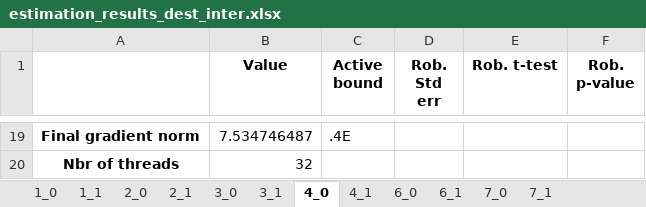
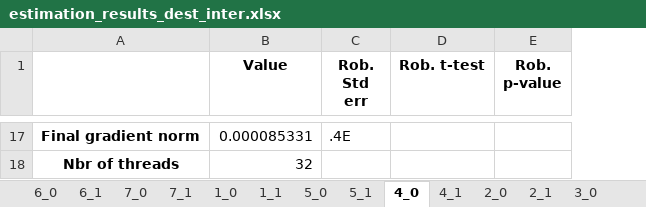
Before and after one commit to marlinarnz/quetzal_germany, an Excel workbook: input/estimation_results_dest_inter.xlsx, sheet 4_0, drawn as a sheet; only a part is shown, gaps mark what is left out; values as stored, in another font and other column widths than the file's, no borders; removed rows and columns are numbered as before the commit, all else as after; the diff covers the shown part only; the diff names each change by its address in the sheet, - before the commit and + after, or states it on an @@ line.

```diff
--- a/input/estimation_results_dest_inter.xlsx (sheet 4_0)
+++ b/input/estimation_results_dest_inter.xlsx (sheet 4_0)
+sheet tab: 5_0
+sheet tab: 5_1
@@ sheet tab order changed: 6_0 | 6_1 | 7_0 | 7_1 | 1_0 | 1_1 | 5_0 | 5_1 | 4_0 | 4_1 | 2_0 | 2_1 | 3_0 @@
-column C (Active bound), row 19: .4E
-B17 (Value): 7.534746487
+B17 (Value): 0.000085331
-C17 (Rob. Std err): (empty)
+C17 (Rob. Std err): .4E
```
Also changed, not shown: 2 removed rows and 33 edited cells elsewhere in this sheet, sheet 4_1, sheet 6_0, sheet 3_1, sheet 6_1, sheet 3_0, sheet 7_1, 5 more sheets, 2 other files.
